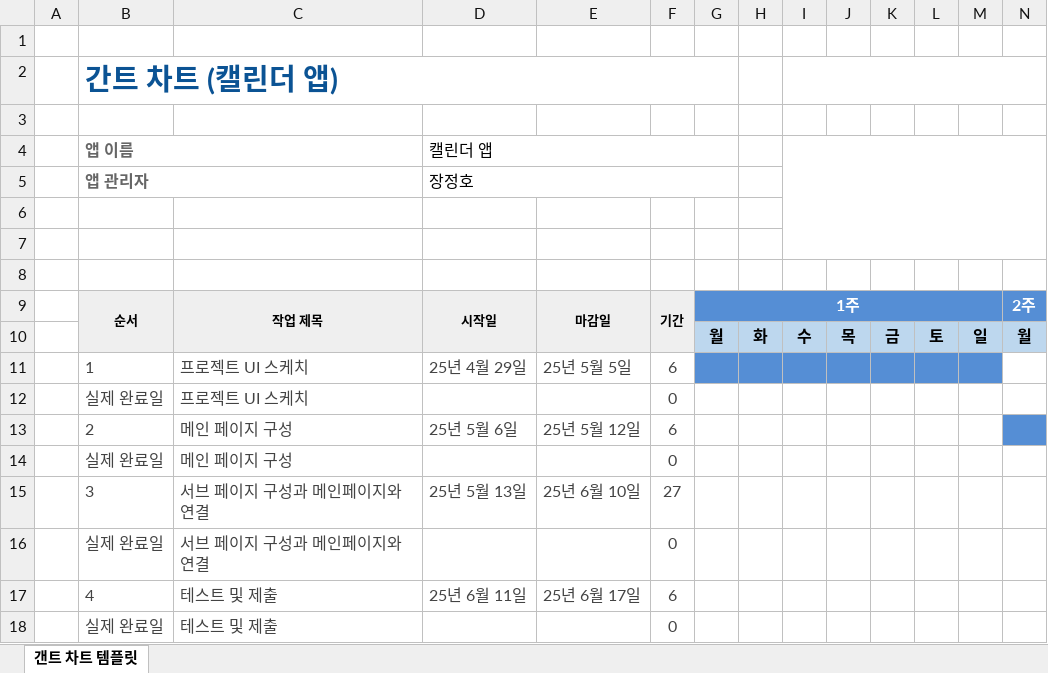
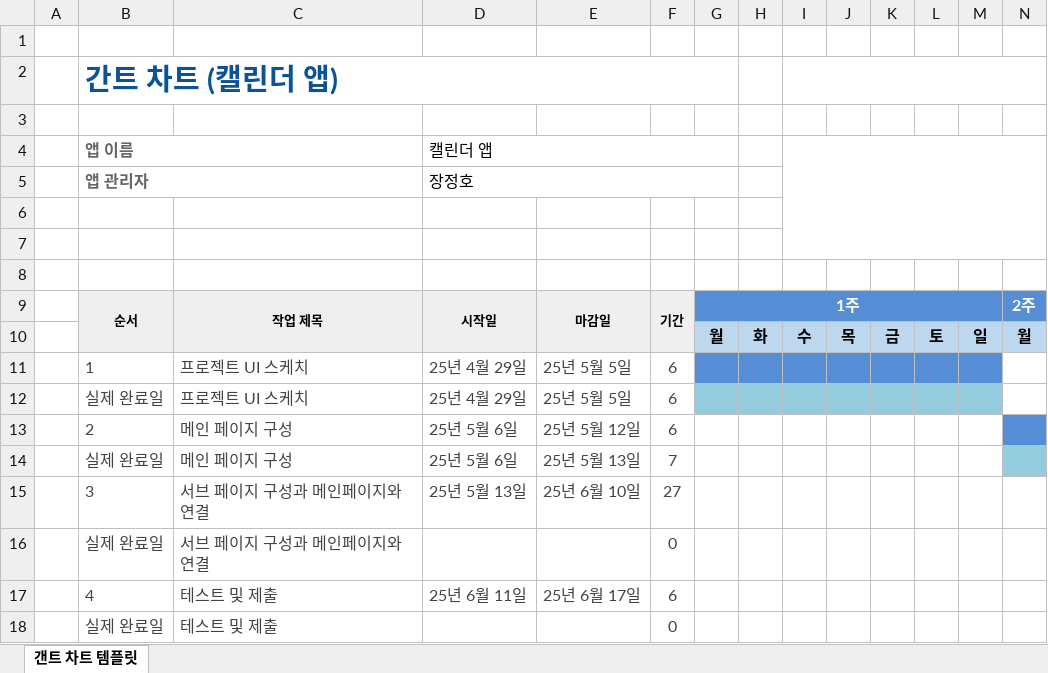
Before and after one commit to jangjeongho2338/androidapp, an Excel workbook: 간트 차트.xlsx, sheet 갠트 차트 템플릿, drawn as a sheet; only a part is shown; values as stored, in another font and other column widths than the file's, no borders; conditional formats not drawn; removed rows and columns are numbered as before the commit, all else as after; rows hold the shown columns only; the diff names each change by its address in the sheet, - before the commit and + after, or states it on an @@ line.

Commit message:
Add files via upload

```diff
--- a/간트 차트.xlsx (sheet 갠트 차트 템플릿)
+++ b/간트 차트.xlsx (sheet 갠트 차트 템플릿)
-row 12:  | 실제 완료일 | 프로젝트 UI 스케치 |  |  | 0
+row 12:  | 실제 완료일 | 프로젝트 UI 스케치 | 25년 4월 29일 | 25년 5월 5일 | 6
-row 14:  | 실제 완료일 | 메인 페이지 구성 |  |  | 0
+row 14:  | 실제 완료일 | 메인 페이지 구성 | 25년 5월 6일 | 25년 5월 13일 | 7
```
